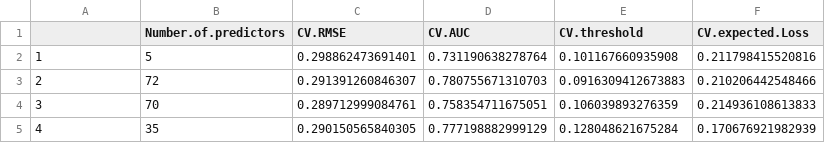
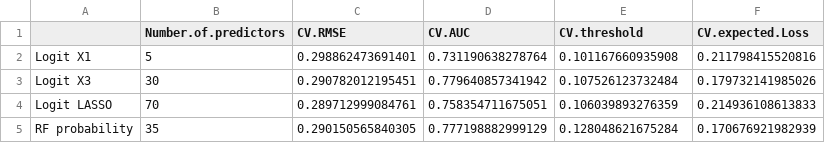
Before and after one commit to DaniDataScience/DA_3, a CSV file: DA3/Assignment_3/exp_summary_results.csv, drawn as a sheet.

Commit message:
adding summary results

```diff
--- a/DA3/Assignment_3/exp_summary_results.csv
+++ b/DA3/Assignment_3/exp_summary_results.csv
@@ -1,5 +1,5 @@
 "","Number.of.predictors","CV.RMSE","CV.AUC","CV.threshold","CV.expected.Loss"
-"1",5,0.298862473691401,0.731190638278764,0.101167660935908,0.211798415520816
-"2",72,0.291391260846307,0.780755671310703,0.0916309412673883,0.210206442548466
-"3",70,0.289712999084761,0.758354711675051,0.106039893276359,0.214936108613833
-"4",35,0.290150565840305,0.777198882999129,0.128048621675284,0.170676921982939
+"Logit X1",5,0.298862473691401,0.731190638278764,0.101167660935908,0.211798415520816
+"Logit X3",30,0.290782012195451,0.779640857341942,0.107526123732484,0.179732141985026
+"Logit LASSO",70,0.289712999084761,0.758354711675051,0.106039893276359,0.214936108613833
+"RF probability",35,0.290150565840305,0.777198882999129,0.128048621675284,0.170676921982939
```
Also changed, not shown: DA3/Assignment_3/exp_logit_summary1.csv, 20 other files.
